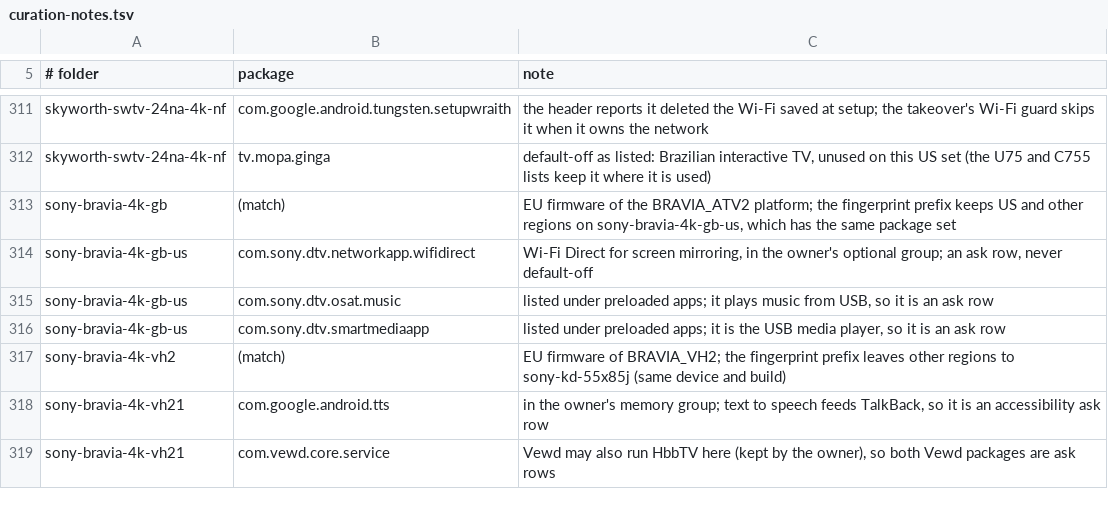
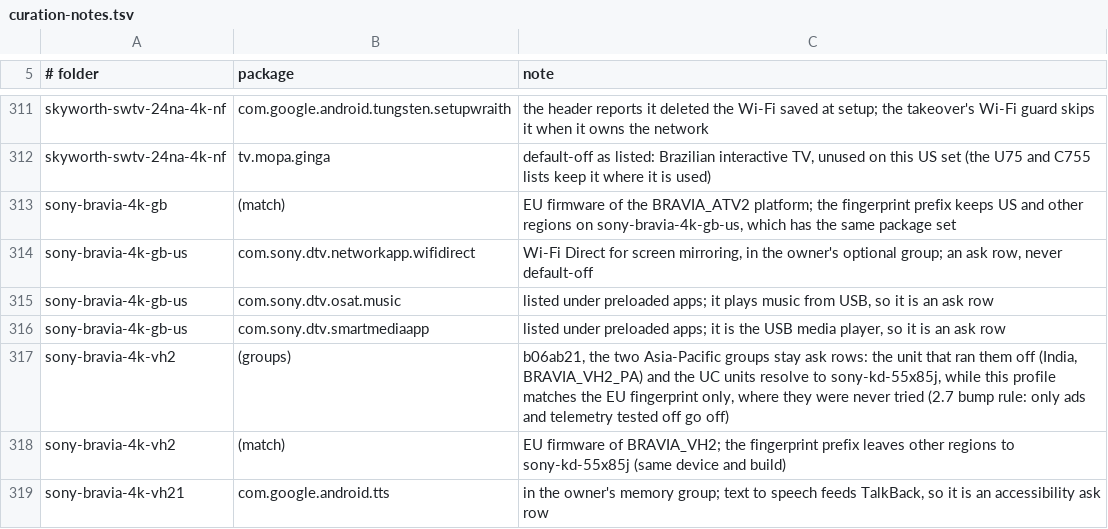
Before and after one commit to 3doxupox/cleanyourtv-app, a TSV file: core/spec/upstream-feedback/curation-notes.tsv, drawn as a sheet; only a part is shown, gaps mark what is left out; the shorter side is filled out with more unchanged rows.

Commit message:
Lists: sony-bravia-4k-vh2's Asia-Pacific groups stay ask rows
The unit that ran them off is on the Asia-Pacific firmware, which resolves
to sony-kd-55x85j; this profile matches the EU fingerprint only, where they
were never tried. Curation note added.

```diff
--- a/core/spec/upstream-feedback/curation-notes.tsv
+++ b/core/spec/upstream-feedback/curation-notes.tsv
@@ -316,2 +316,3 @@ sony-bravia-4k-gb-us	com.sony.dtv.osat.music	listed under preloaded apps; it pla
 sony-bravia-4k-gb-us	com.sony.dtv.smartmediaapp	listed under preloaded apps; it is the USB media player, so it is an ask row
+sony-bravia-4k-vh2	(groups)	b06ab21, the two Asia-Pacific groups stay ask rows: the unit that ran them off (India, BRAVIA_VH2_PA) and the UC units resolve to sony-kd-55x85j, while this profile matches the EU fingerprint only, where they were never tried (2.7 bump rule: only ads and telemetry tested off go off)
 sony-bravia-4k-vh2	(match)	EU firmware of BRAVIA_VH2; the fingerprint prefix leaves other regions to sony-kd-55x85j (same device and build)
```
